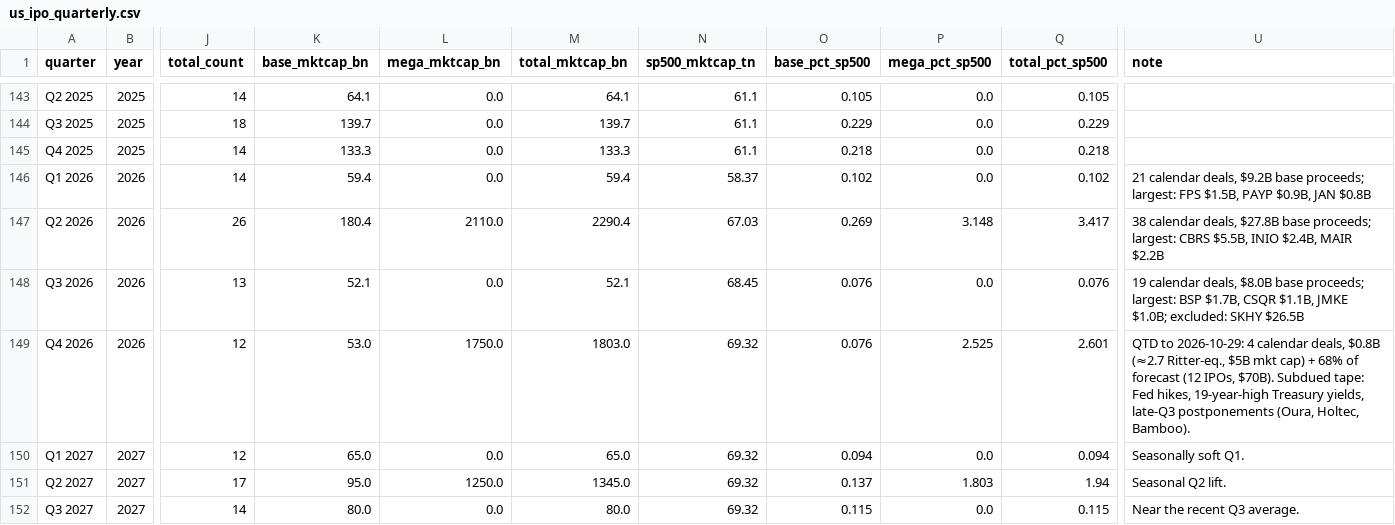
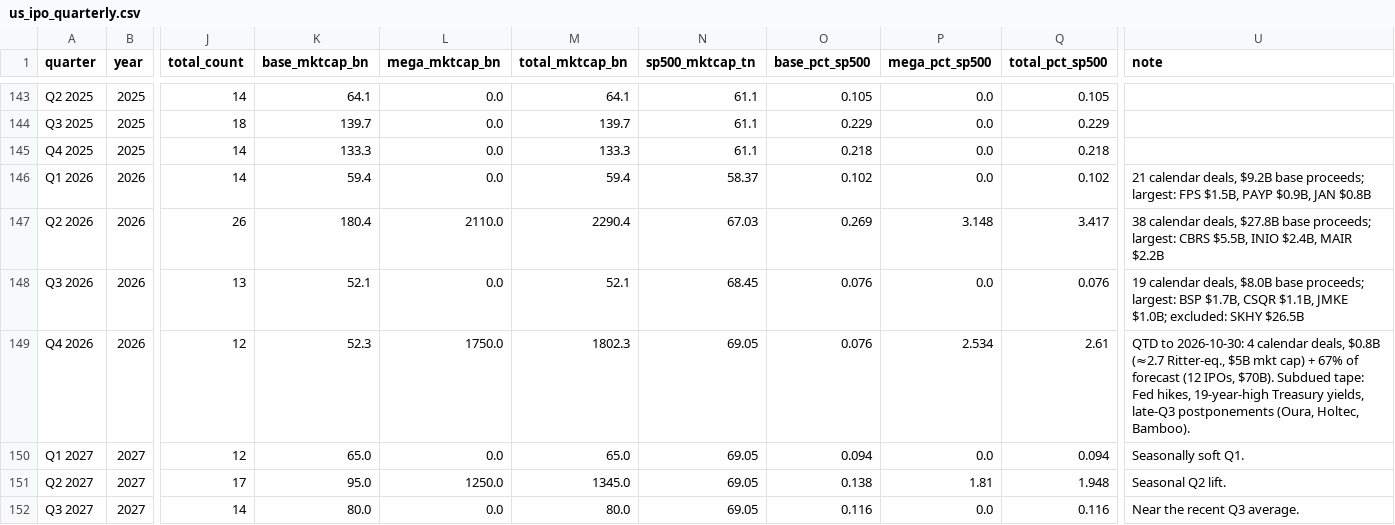
Before and after one commit to cdyates5/IPO-Monitor, a CSV file: docs/data/us_ipo_quarterly.csv, drawn as a sheet; only a part is shown, gaps mark what is left out; the diff names each change by its address in the sheet, - before the commit and + after, or states it on an @@ line.

```diff
--- a/docs/data/us_ipo_quarterly.csv
+++ b/docs/data/us_ipo_quarterly.csv
-K149 (base_mktcap_bn): 53.0
+K149 (base_mktcap_bn): 52.3
-M149 (total_mktcap_bn): 1803.0
+M149 (total_mktcap_bn): 1802.3
-N149:N152 (sp500_mktcap_tn): 69.32
+N149:N152 (sp500_mktcap_tn): 69.05
-P149 (mega_pct_sp500): 2.525
+P149 (mega_pct_sp500): 2.534
-Q149 (total_pct_sp500): 2.601
+Q149 (total_pct_sp500): 2.61
-U149 (note): QTD to 2026-10-29: 4 calendar deals, $0.8B (≈2.7 Ritter-eq., $5B mkt cap) + 68% of forecast…
+U149 (note): QTD to 2026-10-30: 4 calendar deals, $0.8B (≈2.7 Ritter-eq., $5B mkt cap) + 67% of forecast…
-O151 (base_pct_sp500): 0.137
+O151 (base_pct_sp500): 0.138
-P151 (mega_pct_sp500): 1.803
+P151 (mega_pct_sp500): 1.81
-Q151 (total_pct_sp500): 1.94
+Q151 (total_pct_sp500): 1.948
-O152 (base_pct_sp500): 0.115
+O152 (base_pct_sp500): 0.116
-Q152 (total_pct_sp500): 0.115
+Q152 (total_pct_sp500): 0.116
```
Also changed, not shown: 7 other files.
